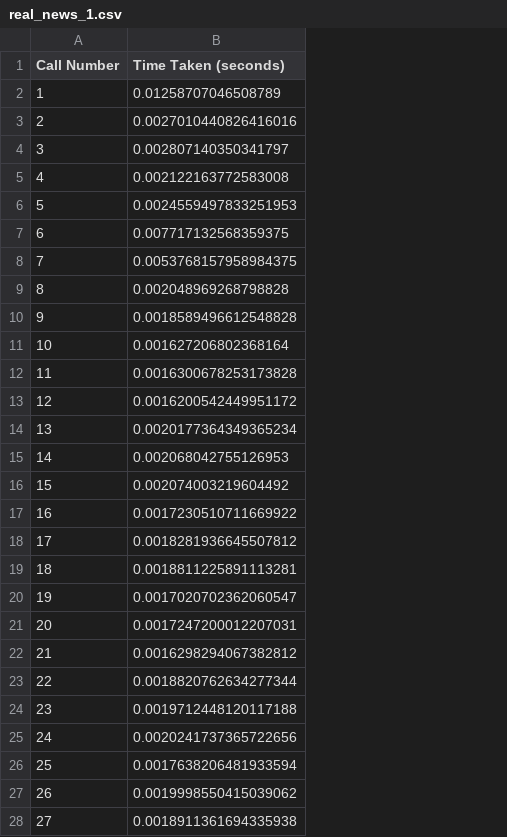
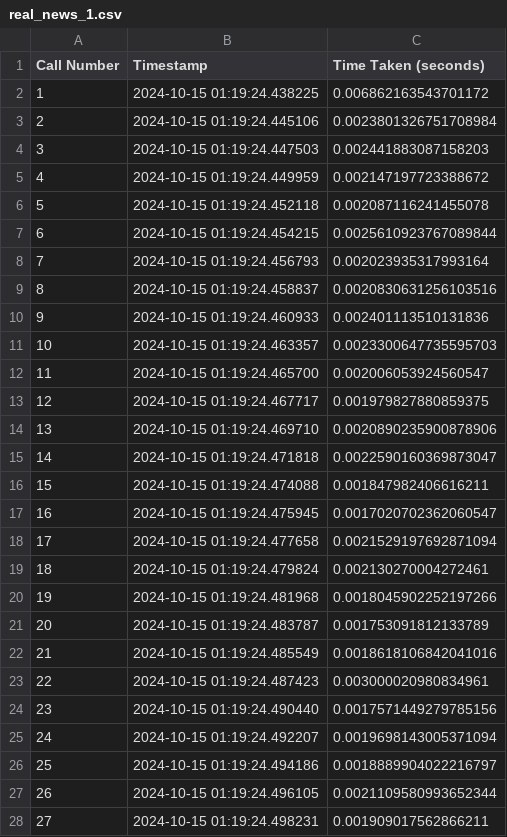
Before and after one commit to tasfia8/lab5, a CSV file: performance_data/real_news_1.csv, drawn as a sheet; only a part is shown; addresses are those after the commit; the diff covers the shown part only; the diff names each change by its address in the sheet, - before the commit and + after, or states it on an @@ line.

```diff
--- a/performance_data/real_news_1.csv
+++ b/performance_data/real_news_1.csv
+column B (Timestamp), rows 2-28: 2024-10-15 01:19:24.438225 | 2024-10-15 01:19:24.445106 | 2024-10-15 01:19:24.447503 | 2024-10-15 01:19:24.449959 | 2024-10-15 01:19:24.452118 | 2024-10-15 01:19:24.454215 | 2024-10-15 01:19:24.456793 | 2024-10-15 01:19:24.458837 | 2024-10-15 01:19:24.460933 | 2024-10-15 01:19:24.463357 | 2024-10-15 01:19:24.465700 | 2024-10-15 01:19:24.467717 | 2024-10-15 01:19:24.469710 | 2024-10-15 01:19:24.471818 | 2024-10-15 01:19:24.474088 | 2024-10-15 01:19:24.475945 | 2024-10-15 01:19:24.477658 | 2024-10-15 01:19:24.479824 | 2024-10-15 01:19:24.481968 | 2024-10-15 01:19:24.483787 | 2024-10-15 01:19:24.485549 | 2024-10-15 01:19:24.487423 | 2024-10-15 01:19:24.490440 | 2024-10-15 01:19:24.492207 | 2024-10-15 01:19:24.494186 | 2024-10-15 01:19:24.496105 | 2024-10-15 01:19:24.498231
-C2 (Time Taken (seconds)): 0.01258707046508789
+C2 (Time Taken (seconds)): 0.006862163543701172
-C3 (Time Taken (seconds)): 0.0027010440826416016
+C3 (Time Taken (seconds)): 0.0023801326751708984
-C4 (Time Taken (seconds)): 0.002807140350341797
+C4 (Time Taken (seconds)): 0.002441883087158203
-C5 (Time Taken (seconds)): 0.002122163772583008
+C5 (Time Taken (seconds)): 0.002147197723388672
-C6 (Time Taken (seconds)): 0.0024559497833251953
+C6 (Time Taken (seconds)): 0.002087116241455078
-C7 (Time Taken (seconds)): 0.007717132568359375
+C7 (Time Taken (seconds)): 0.0025610923767089844
-C8 (Time Taken (seconds)): 0.0053768157958984375
+C8 (Time Taken (seconds)): 0.002023935317993164
-C9 (Time Taken (seconds)): 0.002048969268798828
+C9 (Time Taken (seconds)): 0.0020830631256103516
-C10 (Time Taken (seconds)): 0.0018589496612548828
+C10 (Time Taken (seconds)): 0.002401113510131836
-C11 (Time Taken (seconds)): 0.001627206802368164
+C11 (Time Taken (seconds)): 0.0023300647735595703
-C12 (Time Taken (seconds)): 0.0016300678253173828
+C12 (Time Taken (seconds)): 0.002006053924560547
-C13 (Time Taken (seconds)): 0.0016200542449951172
+C13 (Time Taken (seconds)): 0.001979827880859375
-C14 (Time Taken (seconds)): 0.0020177364349365234
+C14 (Time Taken (seconds)): 0.0020890235900878906
-C15 (Time Taken (seconds)): 0.002068042755126953
+C15 (Time Taken (seconds)): 0.0022590160369873047
-C16 (Time Taken (seconds)): 0.002074003219604492
+C16 (Time Taken (seconds)): 0.001847982406616211
-C17 (Time Taken (seconds)): 0.0017230510711669922
+C17 (Time Taken (seconds)): 0.0017020702362060547
-C18 (Time Taken (seconds)): 0.0018281936645507812
+C18 (Time Taken (seconds)): 0.0021529197692871094
-C19 (Time Taken (seconds)): 0.0018811225891113281
+C19 (Time Taken (seconds)): 0.002130270004272461
-C20 (Time Taken (seconds)): 0.0017020702362060547
+C20 (Time Taken (seconds)): 0.0018045902252197266
-C21 (Time Taken (seconds)): 0.0017247200012207031
+C21 (Time Taken (seconds)): 0.001753091812133789
-C22 (Time Taken (seconds)): 0.0016298294067382812
+C22 (Time Taken (seconds)): 0.0018618106842041016
-C23 (Time Taken (seconds)): 0.0018820762634277344
+C23 (Time Taken (seconds)): 0.003000020980834961
-C24 (Time Taken (seconds)): 0.0019712448120117188
+C24 (Time Taken (seconds)): 0.0017571449279785156
-C25 (Time Taken (seconds)): 0.0020241737365722656
+C25 (Time Taken (seconds)): 0.0019698143005371094
-C26 (Time Taken (seconds)): 0.0017638206481933594
+C26 (Time Taken (seconds)): 0.0018889904022216797
-C27 (Time Taken (seconds)): 0.0019998550415039062
+C27 (Time Taken (seconds)): 0.0021109580993652344
-C28 (Time Taken (seconds)): 0.0018911361694335938
+C28 (Time Taken (seconds)): 0.001909017562866211
```
Also changed, not shown: 73 edited cells elsewhere in this file, performance_data/fake_news_1.csv, performance_data/fake_news_2.csv, 6 other files.
